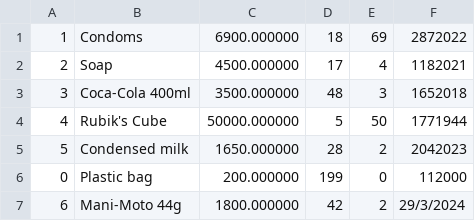
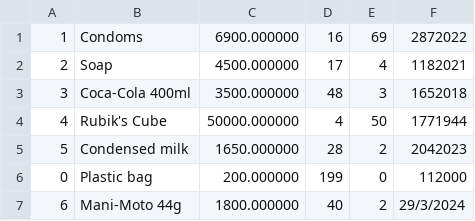
Before and after one commit to wifitanmalo/oops, a CSV file: la_14/products.csv, drawn as a sheet.

```diff
--- a/la_14/products.csv
+++ b/la_14/products.csv
@@ -1,7 +1,7 @@
-1,Condoms,6900.000000,18,69,2872022
+1,Condoms,6900.000000,16,69,2872022
 2,Soap,4500.000000,17,4,1182021
 3,Coca-Cola 400ml,3500.000000,48,3,1652018
-4,Rubik's Cube,50000.000000,5,50,1771944
+4,Rubik's Cube,50000.000000,4,50,1771944
 5,Condensed milk,1650.000000,28,2,2042023
 0,Plastic bag,200.000000,199,0,112000
-6,Mani-Moto 44g,1800.000000,42,2,29/3/2024
+6,Mani-Moto 44g,1800.000000,40,2,29/3/2024
```
Also changed, not shown: la_14/bills.csv, la_14/bought.csv, 22 other files.
